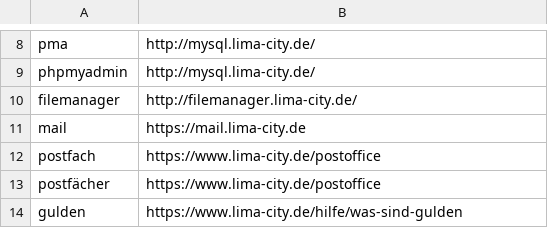
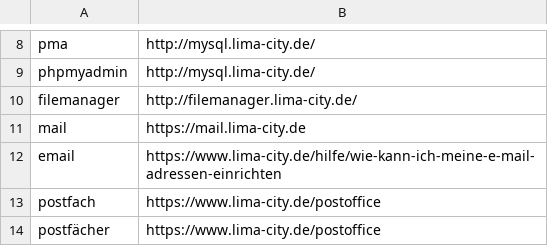
Before and after one commit to hackyourlife/orakel, a CSV file: messages.csv, drawn as a sheet; only a part is shown, gaps mark what is left out; the shorter side is filled out with more unchanged rows; the diff names each change by its address in the sheet, - before the commit and + after, or states it on an @@ line.

Commit message:
email link

```diff
--- a/messages.csv
+++ b/messages.csv
+row 12: email | https://www.lima-city.de/hilfe/wie-kann-ich-meine-e-mail-adressen-einrichten
```
